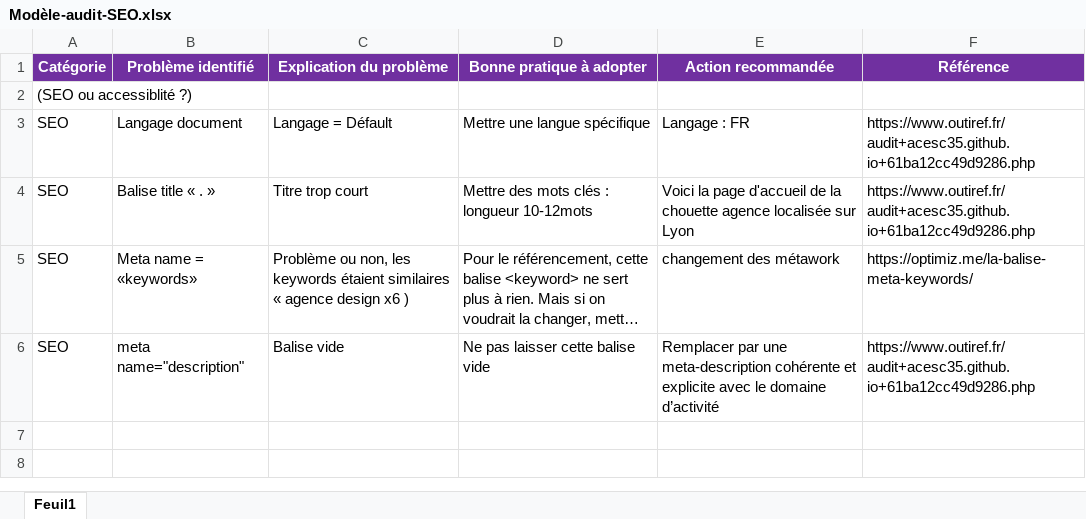
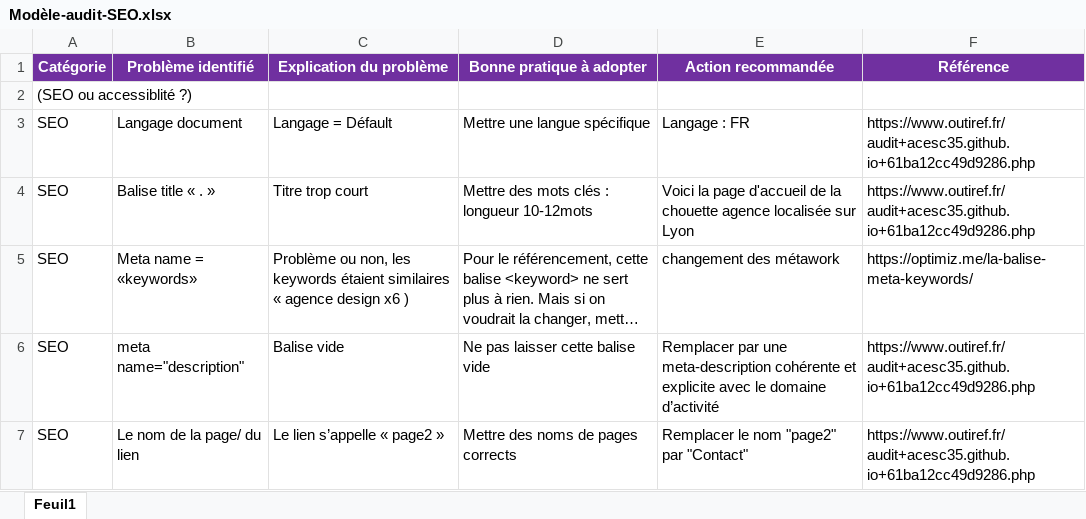
Before and after one commit to AceSc35/OCR_P4, an Excel workbook: model_audit/Modèle-audit-SEO.xlsx, sheet Feuil1, drawn as a sheet; long unchanged cells end in …; values as stored, in another font and other column widths than the file's, no borders; the diff names each change by its address in the sheet, - before the commit and + after, or states it on an @@ line.

```diff
--- a/model_audit/Modèle-audit-SEO.xlsx (sheet Feuil1)
+++ b/model_audit/Modèle-audit-SEO.xlsx (sheet Feuil1)
+row 7: SEO | Le nom de la page/ du lien | Le lien s’appelle « page2 » | Mettre des noms de pages corrects | Remplacer le nom "page2" par "Contact" | https://www.outiref.fr/audit+acesc35.github.io+61ba12cc49d9286.php
```
Also changed, not shown: 1 other file.
